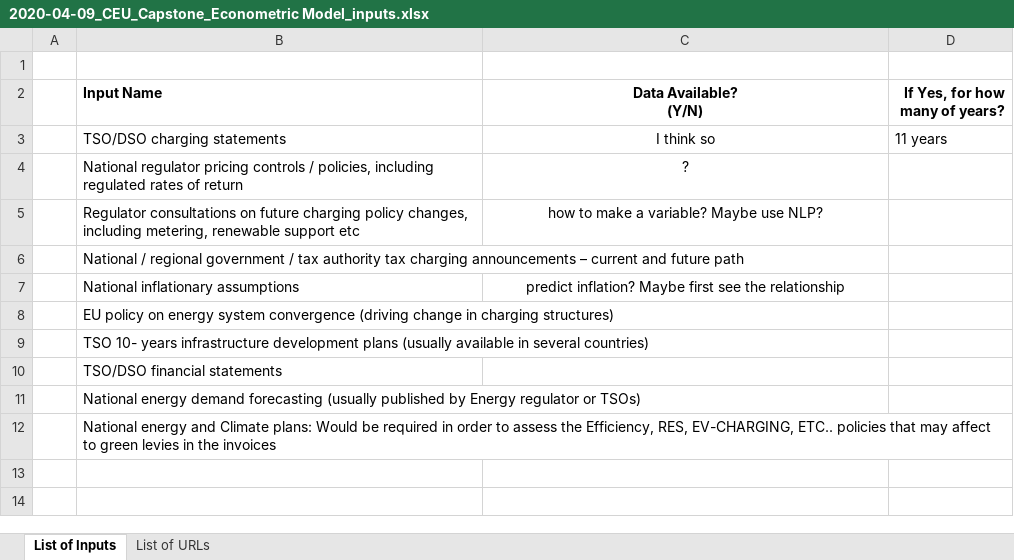
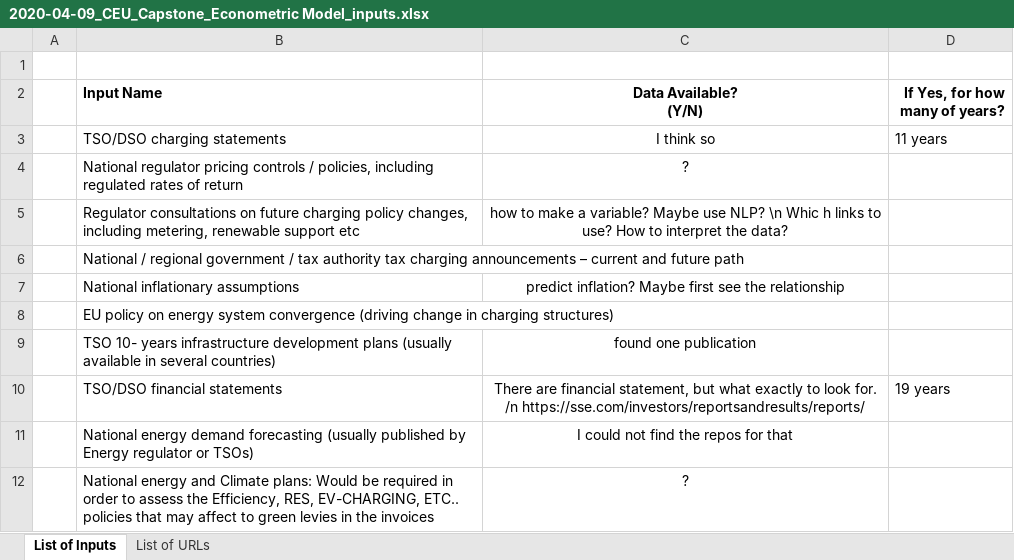
Before and after one commit to seboo1995/CEU-Capstone-Project, an Excel workbook: Files_from_box/2020-04-09_CEU_Capstone_Econometric Model_inputs.xlsx, sheet List of Inputs, drawn as a sheet; values as stored, in another font and other column widths than the file's, no borders; the diff names each change by its address in the sheet, - before the commit and + after, or states it on an @@ line.

Commit message:
Change in the excel file.Please read it.

```diff
--- a/Files_from_box/2020-04-09_CEU_Capstone_Econometric Model_inputs.xlsx (sheet List of Inputs)
+++ b/Files_from_box/2020-04-09_CEU_Capstone_Econometric Model_inputs.xlsx (sheet List of Inputs)
-C5 (Data Available? (Y/N)): …use NLP?
+C5 (Data Available? (Y/N)): …use NLP? \n Whic h links to use? How to interpret the data?
-C9 (Data Available? (Y/N)): (empty)
+C9 (Data Available? (Y/N)): found one publication
-C10 (Data Available? (Y/N)): (empty)
+C10 (Data Available? (Y/N)): There are financial statement, but what exactly to look for. /n https://sse.com/investors/reportsandresults/reports/
-D10 (If Yes, for how many of years?): (empty)
+D10 (If Yes, for how many of years?): 19 years
-C11 (Data Available? (Y/N)): (empty)
+C11 (Data Available? (Y/N)): I could not find the repos for that
-C12 (Data Available? (Y/N)): (empty)
+C12 (Data Available? (Y/N)): ?
```
